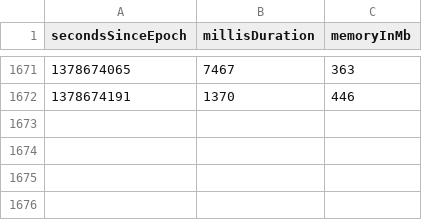
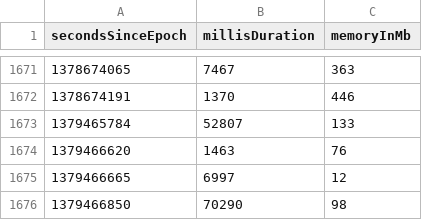
Before and after one commit to la3lma/rmatch, a CSV file: rmatch-tester/measurements/handle-the-wuthering-heights-corpus.csv, drawn as a sheet; only a part is shown, gaps mark what is left out.

Commit message:
Some more benchmarking.../rmatch-tester/src/main/java/no/rmz/rmatch/performancetests/BenchmarkTheWutheringHeightsCorpus.java

```diff
--- a/rmatch-tester/measurements/handle-the-wuthering-heights-corpus.csv
+++ b/rmatch-tester/measurements/handle-the-wuthering-heights-corpus.csv
@@ -1672 +1672,5 @@ secondsSinceEpoch, millisDuration, memoryInMb
 1378674191, 1370, 446
+1379465784, 52807, 133
+1379466620, 1463, 76
+1379466665, 6997, 12
+1379466850, 70290, 98
```
Also changed, not shown: rmatch-tester/measurements/testWutheringHeightsCorpusWithSomeRegexps.csv, rmatch-tester/measurements/testWutheringHeightsCorpusWithVeryFewRegexps.csv.
